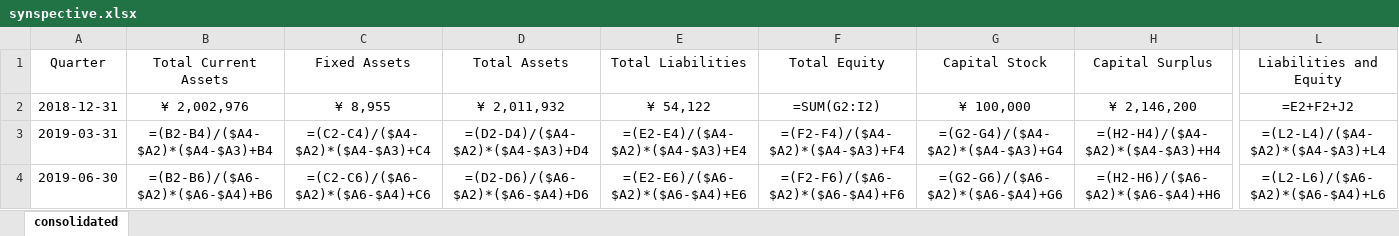
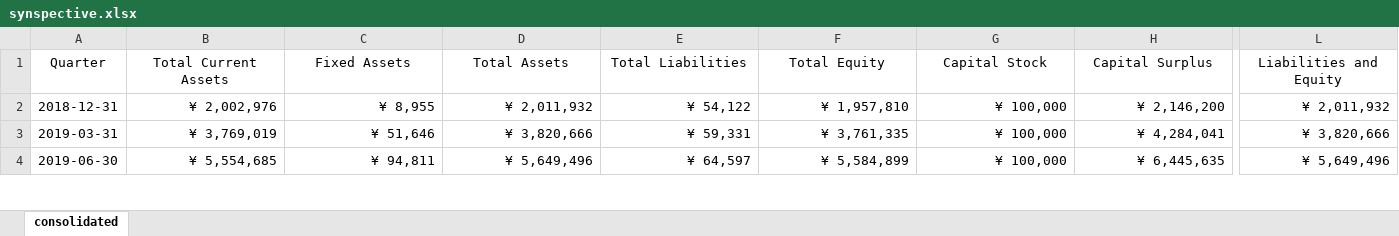
Before and after one commit to hollydinkel/space_econometrics, an Excel workbook: financial_data/synspective.xlsx, sheet consolidated, drawn as a sheet; only a part is shown, gaps mark what is left out; values as stored, in another font and other column widths than the file's, no borders; formulas are shown in place of their values; the diff covers the shown part only; the diff names each change by its address in the sheet, - before the commit and + after, or states it on an @@ line.

Commit message:
[ADD] change '-' to '0' in synspective empty columns

```diff
--- a/financial_data/synspective.xlsx (sheet consolidated)
+++ b/financial_data/synspective.xlsx (sheet consolidated)
-B2:L4 alignment: center
+B2:L4 alignment: right
-F2 (Total Equity): =SUM(G2:I2)
+F2 (Total Equity): ¥ 1,957,810
-L2 (Liabilities and Equity): =E2+F2+J2
+L2 (Liabilities and Equity): ¥ 2,011,932
-B3 (Total Current Assets): =(B2-B4)/($A4-$A2)*($A4-$A3)+B4
+B3 (Total Current Assets): ¥ 3,769,019
-C3 (Fixed Assets): =(C2-C4)/($A4-$A2)*($A4-$A3)+C4
+C3 (Fixed Assets): ¥ 51,646
-D3 (Total Assets): =(D2-D4)/($A4-$A2)*($A4-$A3)+D4
+D3 (Total Assets): ¥ 3,820,666
-E3 (Total Liabilities): =(E2-E4)/($A4-$A2)*($A4-$A3)+E4
+E3 (Total Liabilities): ¥ 59,331
-F3 (Total Equity): =(F2-F4)/($A4-$A2)*($A4-$A3)+F4
+F3 (Total Equity): ¥ 3,761,335
-G3 (Capital Stock): =(G2-G4)/($A4-$A2)*($A4-$A3)+G4
+G3 (Capital Stock): ¥ 100,000
-H3 (Capital Surplus): =(H2-H4)/($A4-$A2)*($A4-$A3)+H4
+H3 (Capital Surplus): ¥ 4,284,041
-L3 (Liabilities and Equity): =(L2-L4)/($A4-$A2)*($A4-$A3)+L4
+L3 (Liabilities and Equity): ¥ 3,820,666
-B4 (Total Current Assets): =(B2-B6)/($A6-$A2)*($A6-$A4)+B6
+B4 (Total Current Assets): ¥ 5,554,685
-C4 (Fixed Assets): =(C2-C6)/($A6-$A2)*($A6-$A4)+C6
+C4 (Fixed Assets): ¥ 94,811
-D4 (Total Assets): =(D2-D6)/($A6-$A2)*($A6-$A4)+D6
+D4 (Total Assets): ¥ 5,649,496
-E4 (Total Liabilities): =(E2-E6)/($A6-$A2)*($A6-$A4)+E6
+E4 (Total Liabilities): ¥ 64,597
-F4 (Total Equity): =(F2-F6)/($A6-$A2)*($A6-$A4)+F6
+F4 (Total Equity): ¥ 5,584,899
-G4 (Capital Stock): =(G2-G6)/($A6-$A2)*($A6-$A4)+G6
+G4 (Capital Stock): ¥ 100,000
-H4 (Capital Surplus): =(H2-H6)/($A6-$A2)*($A6-$A4)+H6
+H4 (Capital Surplus): ¥ 6,445,635
-L4 (Liabilities and Equity): =(L2-L6)/($A6-$A2)*($A6-$A4)+L6
+L4 (Liabilities and Equity): ¥ 5,649,496
```
Also changed, not shown: 119 edited cells and cell formats elsewhere in this sheet.
